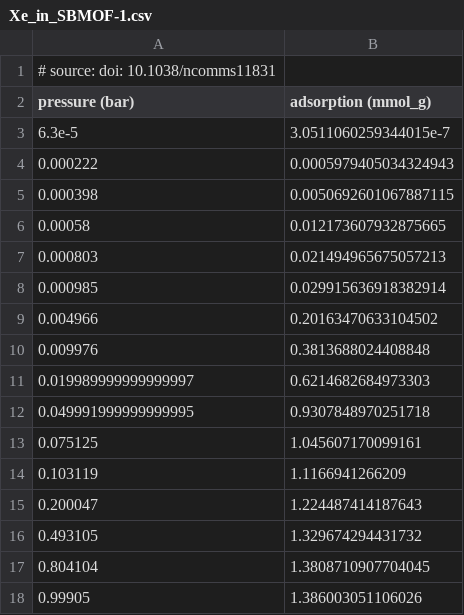
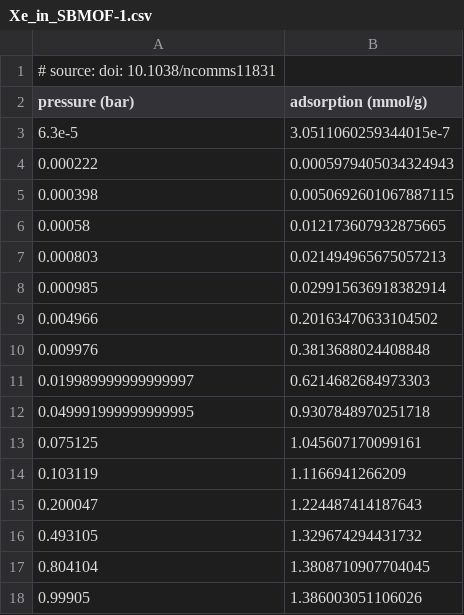
Before and after one commit to SimonEnsemble/intro_to_data_science_fall_2022, a CSV file: data/Xe_in_SBMOF-1.csv, drawn as a sheet.

Commit message:
add slash

```diff
--- a/data/Xe_in_SBMOF-1.csv
+++ b/data/Xe_in_SBMOF-1.csv
@@ -1,3 +1,3 @@
 # source: doi: 10.1038/ncomms11831
-pressure (bar),adsorption (mmol_g)
+pressure (bar),adsorption (mmol/g)
 6.3e-5,3.0511060259344015e-7
```
